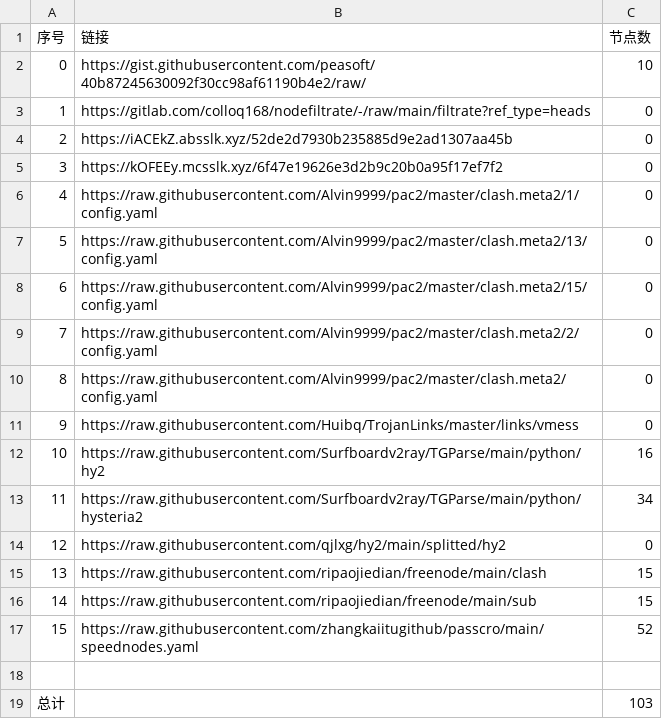
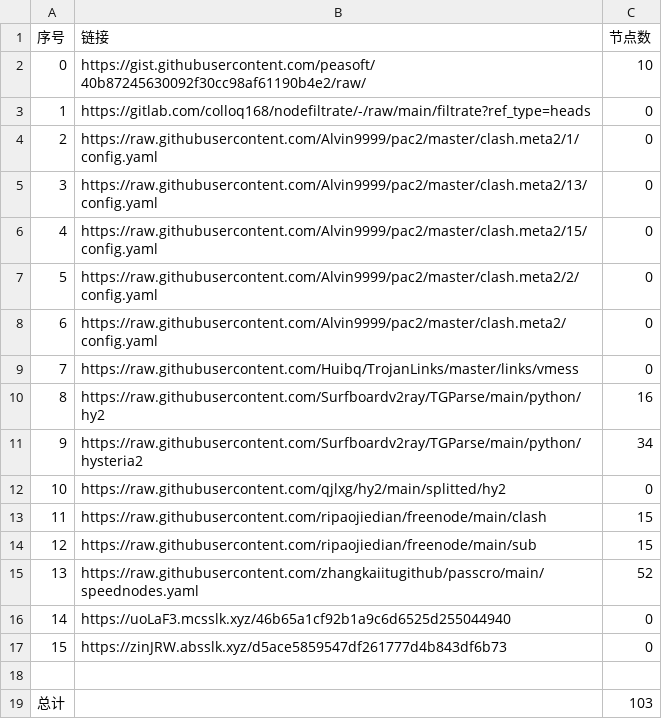
Before and after one commit to ohay5128/NoMoreWalls, a CSV file: list_result.csv, drawn as a sheet; removed rows and columns are numbered as before the commit, all else as after; the diff names each change by its address in the sheet, - before the commit and + after, or states it on an @@ line.

```diff
--- a/list_result.csv
+++ b/list_result.csv
-row 4: 2 | https://iACEkZ.absslk.xyz/52de2d7930b235885d9e2ad1307aa45b | 0
-row 5: 3 | https://kOFEEy.mcsslk.xyz/6f47e19626e3d2b9c20b0a95f17ef7f2 | 0
@@ column A (序号) renumbered between rows 4 and 15 @@
+row 16: 14 | https://uoLaF3.mcsslk.xyz/46b65a1cf92b1a9c6d6525d255044940 | 0
+row 17: 15 | https://zinJRW.absslk.xyz/d5ace5859547df261777d4b843df6b73 | 0
```
Also changed, not shown: 3 other files.
